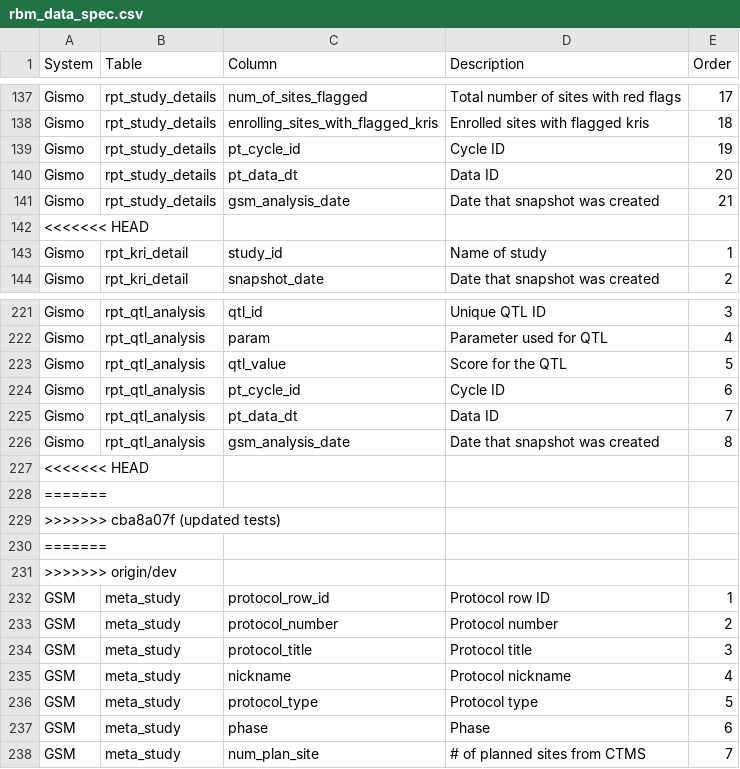
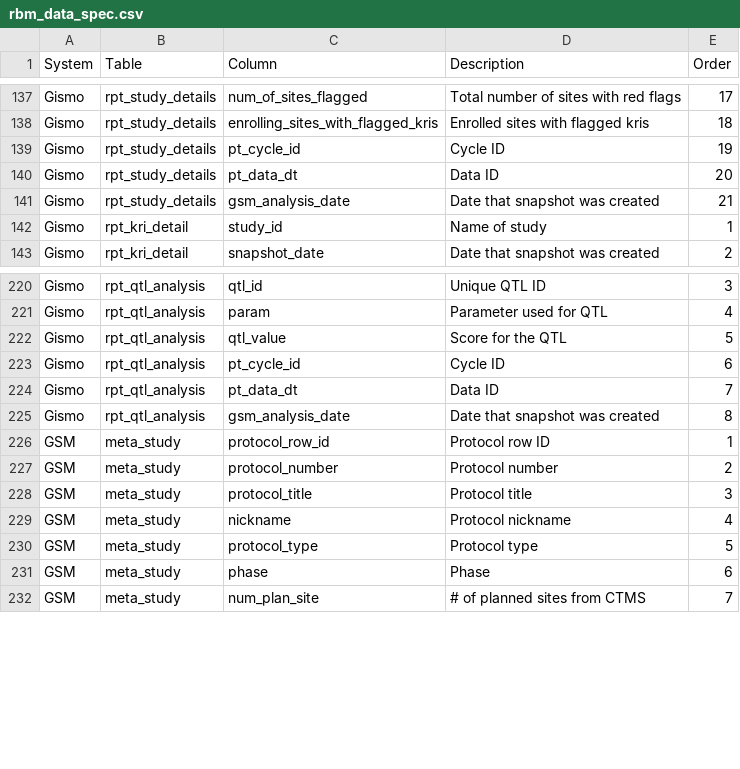
Before and after one commit to Gilead-BioStats/gsm, a CSV file: data-raw/rbm_data_spec.csv, drawn as a sheet; only a part is shown, gaps mark what is left out.

Commit message:
update rbm_data_spec csv and rda

```diff
--- a/data-raw/rbm_data_spec.csv
+++ b/data-raw/rbm_data_spec.csv
@@ -141,3 +141,2 @@
 "Gismo","rpt_study_details","gsm_analysis_date","Date that snapshot was created",21
-<<<<<<< HEAD
 "Gismo","rpt_kri_detail","study_id","Name of study",1
@@ -226,7 +225,2 @@
 "Gismo","rpt_qtl_analysis","gsm_analysis_date","Date that snapshot was created",8
-<<<<<<< HEAD
-=======
->>>>>>> cba8a07f (updated tests)
-=======
->>>>>>> origin/dev
 "GSM","meta_study","protocol_row_id","Protocol row ID",1
```
Also changed, not shown: 1 other file.
